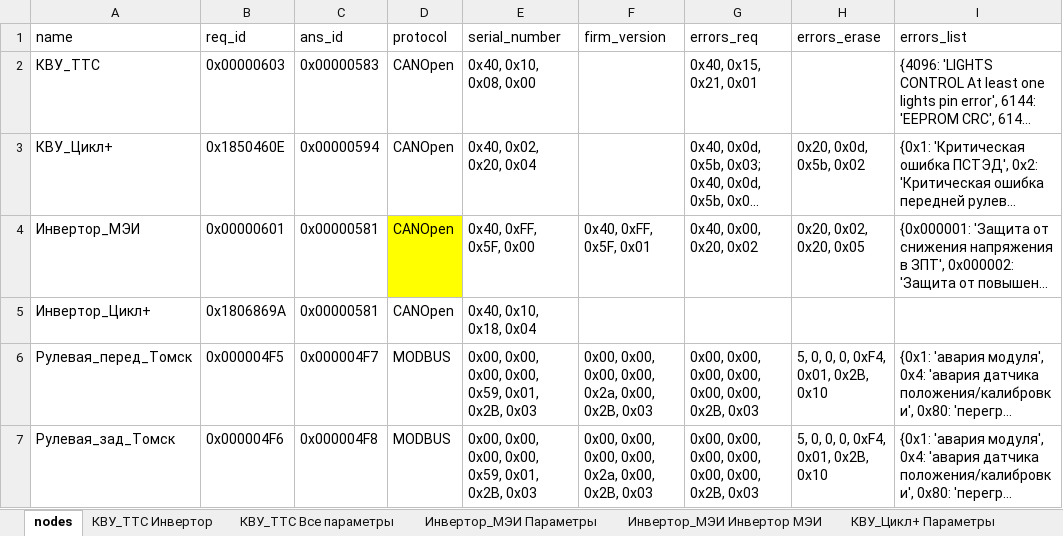
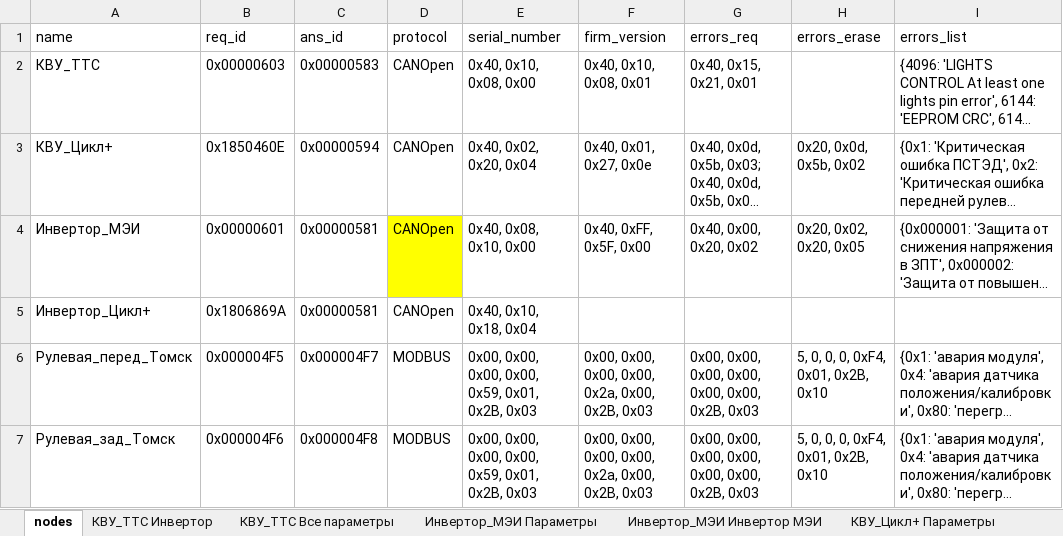
Before and after one commit to hochu-leto/EVIS, an Excel workbook: Tables/table_for_params_new_VMU1.xlsx, sheet nodes, drawn as a sheet; long unchanged cells end in …; values as stored, in another font and other column widths than the file's, no borders; the diff names each change by its address in the sheet, - before the commit and + after, or states it on an @@ line.

```diff
--- a/Tables/table_for_params_new_VMU1.xlsx (sheet nodes)
+++ b/Tables/table_for_params_new_VMU1.xlsx (sheet nodes)
-F2 (firm_version): (empty)
+F2 (firm_version): 0x40, 0x10, 0x08, 0x01
-F3 (firm_version): (empty)
+F3 (firm_version): 0x40, 0x01, 0x27, 0x0e
-E4 (serial_number): 0x40, 0xFF, 0x5F, 0x00
+E4 (serial_number): 0x40, 0x08, 0x10, 0x00
-F4 (firm_version): 0x40, 0xFF, 0x5F, 0x01
+F4 (firm_version): 0x40, 0xFF, 0x5F, 0x00
```
Also changed, not shown: 3 other files.
